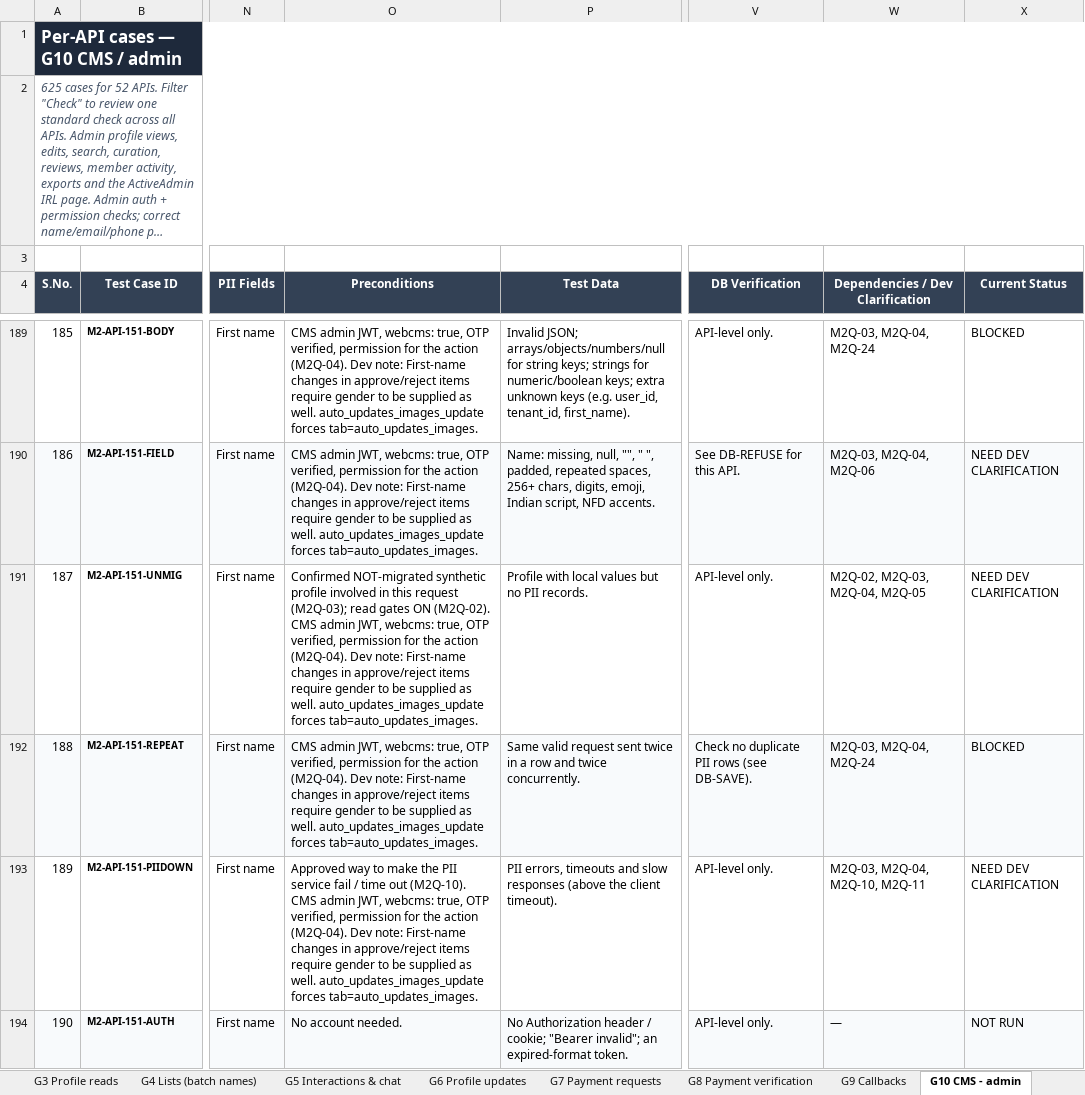
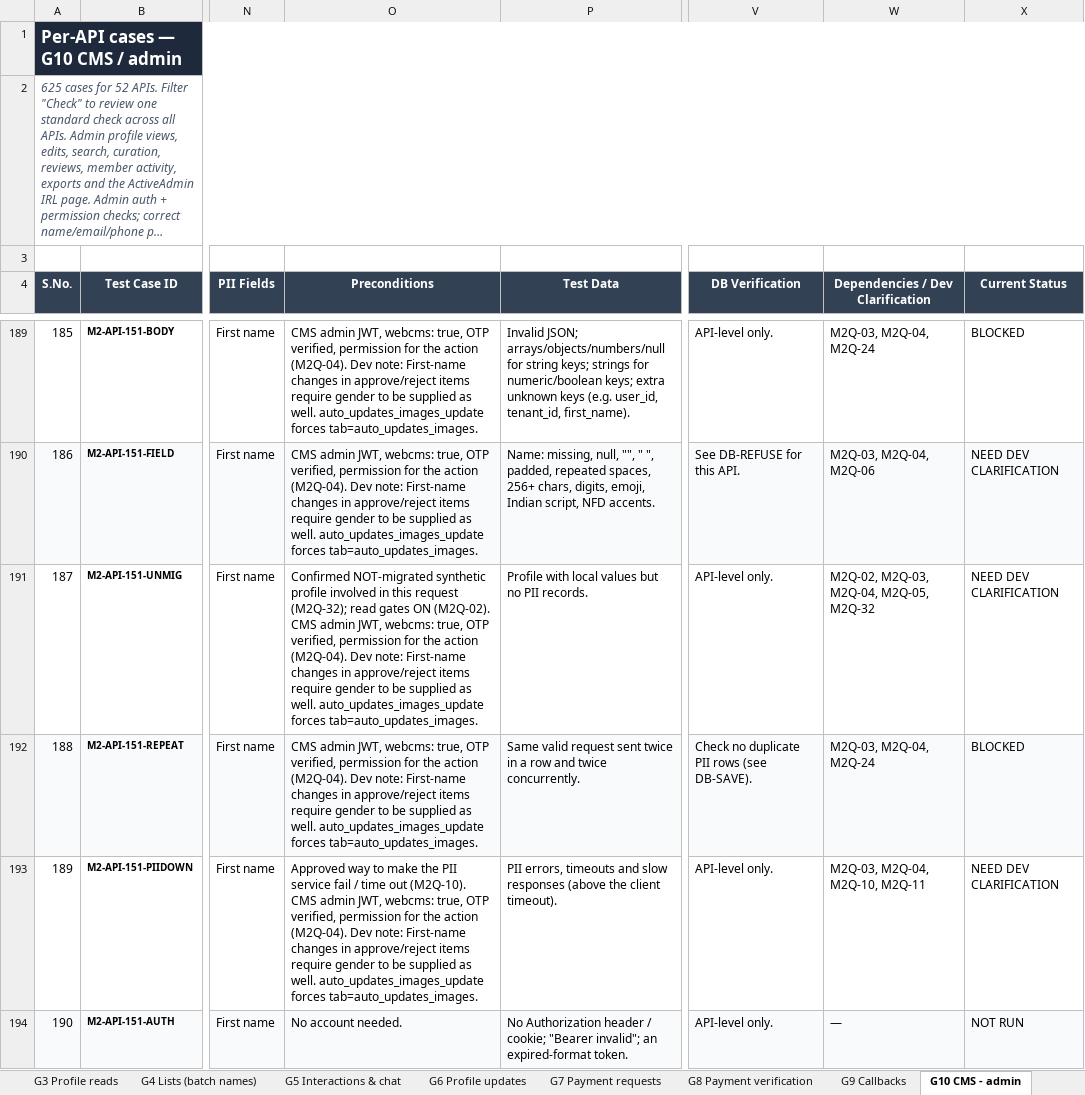
Before and after one commit to vidheybhogadi/PII_Automation_Framework, an Excel workbook: m2/docs/m2-test-cases.xlsx, sheet G10 CMS - admin, drawn as a sheet; only a part is shown, gaps mark what is left out; long unchanged cells end in …; values as stored, in another font and other column widths than the file's, no borders; conditional formats not drawn; the diff covers the shown part only; the diff names each change by its address in the sheet, - before the commit and + after, or states it on an @@ line.

```diff
--- a/m2/docs/m2-test-cases.xlsx (sheet G10 CMS - admin)
+++ b/m2/docs/m2-test-cases.xlsx (sheet G10 CMS - admin)
-O191 (Preconditions): …this request (M2Q-03); read gates…
+O191 (Preconditions): …this request (M2Q-32); read gates…
-W191 (Dependencies / Dev Clarification): M2Q-02, M2Q-03, M2Q-04, M2Q-05
+W191 (Dependencies / Dev Clarification): M2Q-02, M2Q-03, M2Q-04, M2Q-05, M2Q-32
```
Also changed, not shown: 350 edited cells elsewhere in this sheet, sheet Scenario Cases, sheet G5 Interactions & chat, sheet G6 Profile updates, sheet G4 Lists (batch names), sheet G3 Profile reads, sheet G2 PII writes & lifecycle, 10 more sheets, 16 other files.
